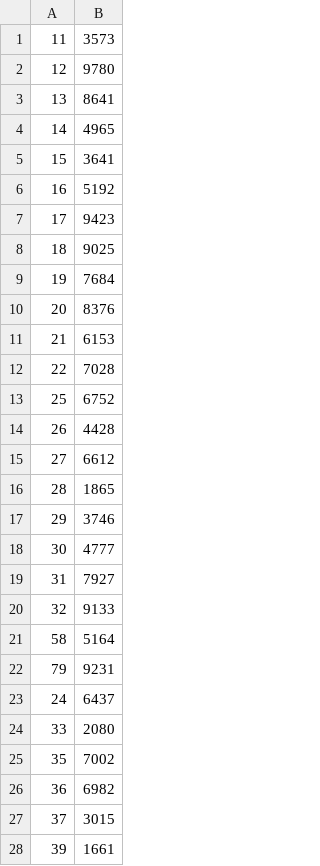
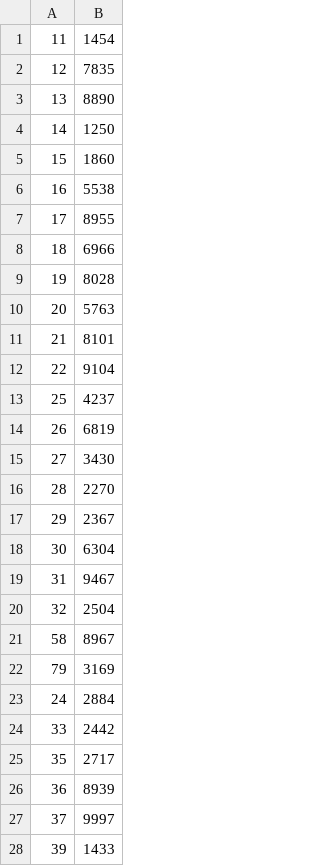
Before and after one commit to Danuuuq/DJANGO_conference, a CSV file: portal_conf/data/acs_phone_update.csv, drawn as a sheet; only a part is shown; the diff covers the shown part only.

```diff
--- a/portal_conf/data/acs_phone_update.csv
+++ b/portal_conf/data/acs_phone_update.csv
@@ -1,28 +1,28 @@
-11;3573
-12;9780
-13;8641
-14;4965
-15;3641
-16;5192
-17;9423
-18;9025
-19;7684
-20;8376
-21;6153
-22;7028
-25;6752
-26;4428
-27;6612
-28;1865
-29;3746
-30;4777
-31;7927
-32;9133
-58;5164
-79;9231
-24;6437
-33;2080
-35;7002
-36;6982
-37;3015
-39;1661
+11;1454
+12;7835
+13;8890
+14;1250
+15;1860
+16;5538
+17;8955
+18;6966
+19;8028
+20;5763
+21;8101
+22;9104
+25;4237
+26;6819
+27;3430
+28;2270
+29;2367
+30;6304
+31;9467
+32;2504
+58;8967
+79;3169
+24;2884
+33;2442
+35;2717
+36;8939
+37;9997
+39;1433
```
Also changed, not shown: 1 added row and 43 edited cells elsewhere in this file, 4 other files.
